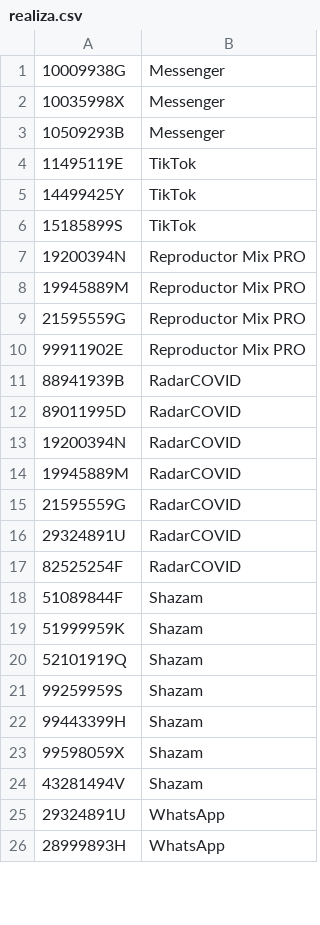
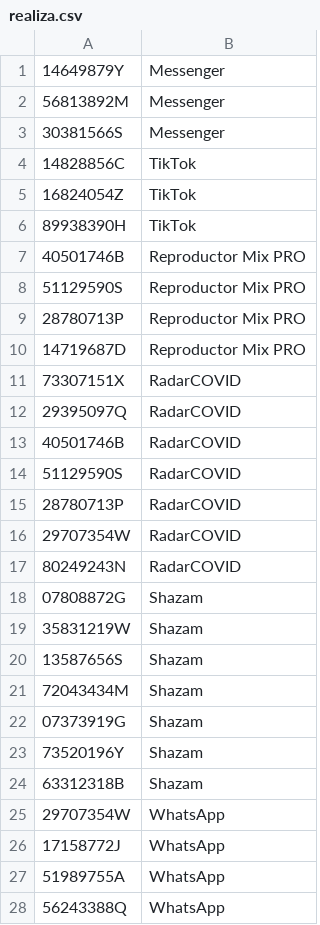
Before and after one commit to AlbertoUAH/Bases-de-datos-SQL, a CSV file: Fichero datos/realiza.csv, drawn as a sheet; only a part is shown; the diff covers the shown part only.

```diff
--- a/Fichero datos/realiza.csv
+++ b/Fichero datos/realiza.csv
@@ -1,26 +1,28 @@
-10009938G,Messenger
-10035998X,Messenger
-10509293B,Messenger
-11495119E,TikTok
-14499425Y,TikTok
-15185899S,TikTok
-19200394N,Reproductor Mix PRO
-19945889M,Reproductor Mix PRO
-21595559G,Reproductor Mix PRO
-99911902E,Reproductor Mix PRO
-88941939B,RadarCOVID
-89011995D,RadarCOVID
-19200394N,RadarCOVID
-19945889M,RadarCOVID
-21595559G,RadarCOVID
-29324891U,RadarCOVID
-82525254F,RadarCOVID
-51089844F,Shazam
-51999959K,Shazam
-52101919Q,Shazam
-99259959S,Shazam
-99443399H,Shazam
-99598059X,Shazam
-43281494V,Shazam
-29324891U,WhatsApp
-28999893H,WhatsApp
+14649879Y,Messenger
+56813892M,Messenger
+30381566S,Messenger
+14828856C,TikTok
+16824054Z,TikTok
+89938390H,TikTok
+40501746B,Reproductor Mix PRO
+51129590S,Reproductor Mix PRO
+28780713P,Reproductor Mix PRO
+14719687D,Reproductor Mix PRO
+73307151X,RadarCOVID
+29395097Q,RadarCOVID
+40501746B,RadarCOVID
+51129590S,RadarCOVID
+28780713P,RadarCOVID
+29707354W,RadarCOVID
+80249243N,RadarCOVID
+07808872G,Shazam
+35831219W,Shazam
+13587656S,Shazam
+72043434M,Shazam
+07373919G,Shazam
+73520196Y,Shazam
+63312318B,Shazam
+29707354W,WhatsApp
+17158772J,WhatsApp
+51989755A,WhatsApp
+56243388Q,WhatsApp
```
Also changed, not shown: 7 added rows, 9 removed rows and 31 edited cells elsewhere in this file, Fichero datos/aplicacion.csv, Fichero datos/trabaja.csv, 3 other files.
